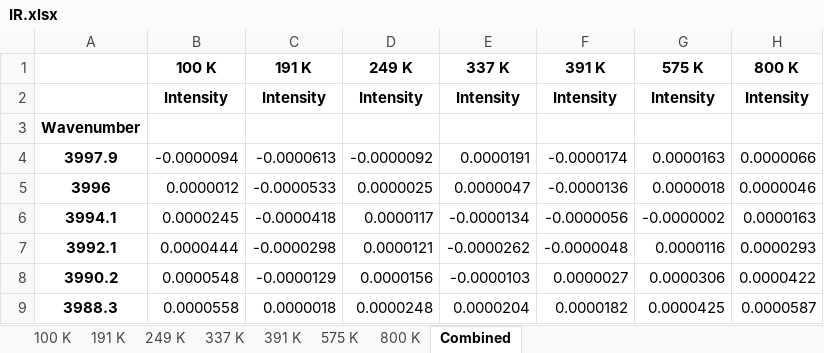
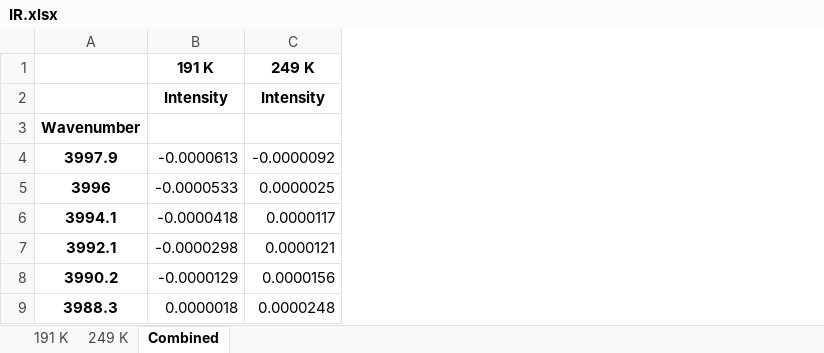
Before and after one commit to mannyfin/IRAS, an Excel workbook: plotTPD_data programs/IR.xlsx, sheet Combined, drawn as a sheet; only a part is shown; values as stored, in another font and other column widths than the file's, no borders; the diff names each change by its address in the sheet, - before the commit and + after, or states it on an @@ line.

```diff
--- a/plotTPD_data programs/IR.xlsx (sheet Combined)
+++ b/plotTPD_data programs/IR.xlsx (sheet Combined)
-sheet tab: 100 K
-sheet tab: 337 K
-sheet tab: 391 K
-sheet tab: 575 K
-sheet tab: 800 K
-column B (100 K), rows 2-9: Intensity |  | -0.0000094 | 0.0000012 | 0.0000245 | 0.0000444 | 0.0000548 | 0.0000558
-column E (337 K), rows 2-9: Intensity |  | 0.0000191 | 0.0000047 | -0.0000134 | -0.0000262 | -0.0000103 | 0.0000204
-column F (391 K), rows 2-9: Intensity |  | -0.0000174 | -0.0000136 | -0.0000056 | -0.0000048 | 0.0000027 | 0.0000182
-column G (575 K), rows 2-9: Intensity |  | 0.0000163 | 0.0000018 | -0.0000002 | 0.0000116 | 0.0000306 | 0.0000425
-column H (800 K), rows 2-9: Intensity |  | 0.0000066 | 0.0000046 | 0.0000163 | 0.0000293 | 0.0000422 | 0.0000587
```
Also changed, not shown: GUA work/Pt(100)/IR data/IR.xlsx, 1 other file.
